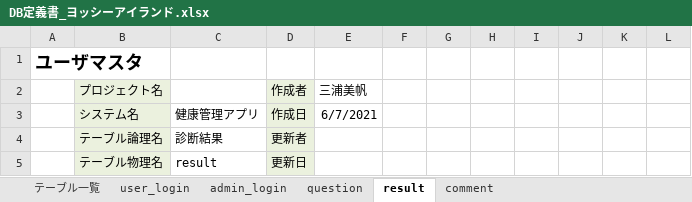
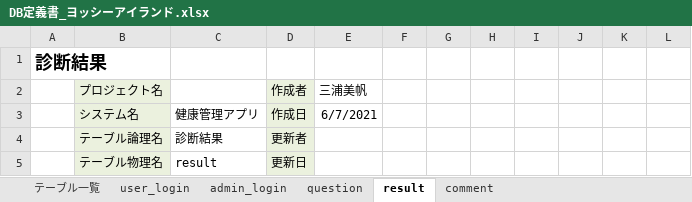
Before and after one commit to DOJO-2021/C-3, an Excel workbook: documnets/DB定義書_ヨッシーアイランド.xlsx, sheet result, drawn as a sheet; only a part is shown; values as stored, in another font and other column widths than the file's, no borders; the diff names each change by its address in the sheet, - before the commit and + after, or states it on an @@ line.

```diff
--- a/documnets/DB定義書_ヨッシーアイランド.xlsx (sheet result)
+++ b/documnets/DB定義書_ヨッシーアイランド.xlsx (sheet result)
-A1: ユーザマスタ
+A1: 診断結果
```
Also changed, not shown: sheet admin_login, sheet comment, sheet question.
